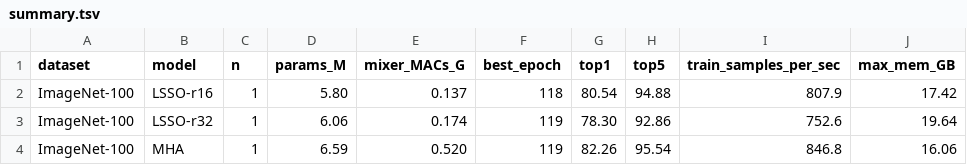
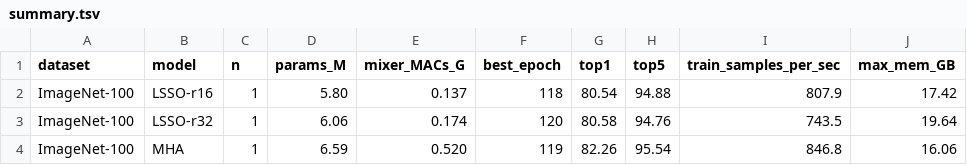
Before and after one commit to Yang916-yy/LSSO, a TSV file: paper_results/imagenet100_cv_main/summary.tsv, drawn as a sheet.

```diff
--- a/paper_results/imagenet100_cv_main/summary.tsv
+++ b/paper_results/imagenet100_cv_main/summary.tsv
@@ -2,3 +2,3 @@ dataset	model	n	params_M	mixer_MACs_G	best_epoch	top1	top5	train_samples_per_sec
 ImageNet-100	LSSO-r16	1	5.80	0.137	118	80.54	94.88	807.9	17.42
-ImageNet-100	LSSO-r32	1	6.06	0.174	119	78.30	92.86	752.6	19.64
+ImageNet-100	LSSO-r32	1	6.06	0.174	120	80.58	94.76	743.5	19.64
 ImageNet-100	MHA	1	6.59	0.520	119	82.26	95.54	846.8	16.06
```
Also changed, not shown: paper_results/release_assets.tsv, 13 other files.
